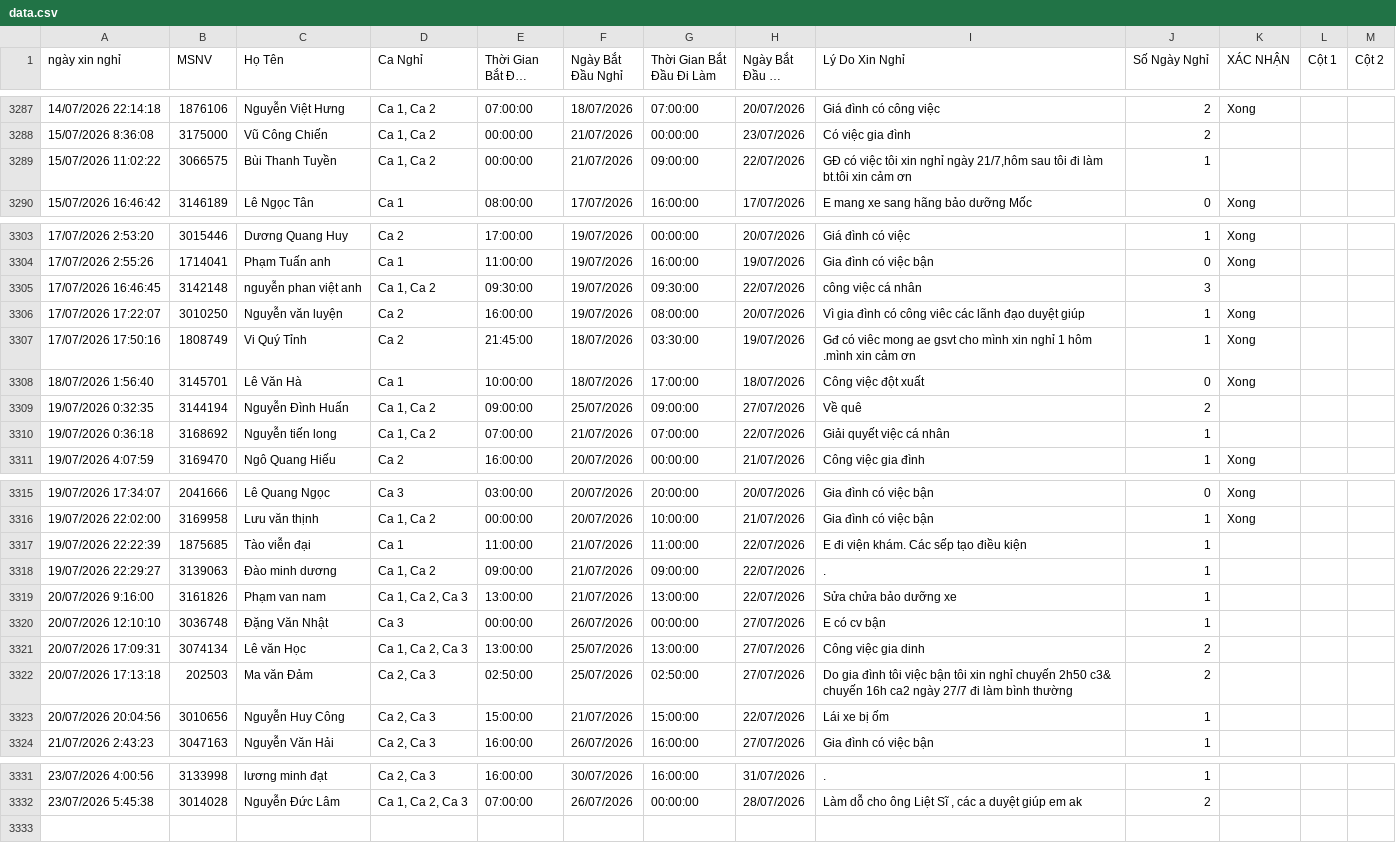
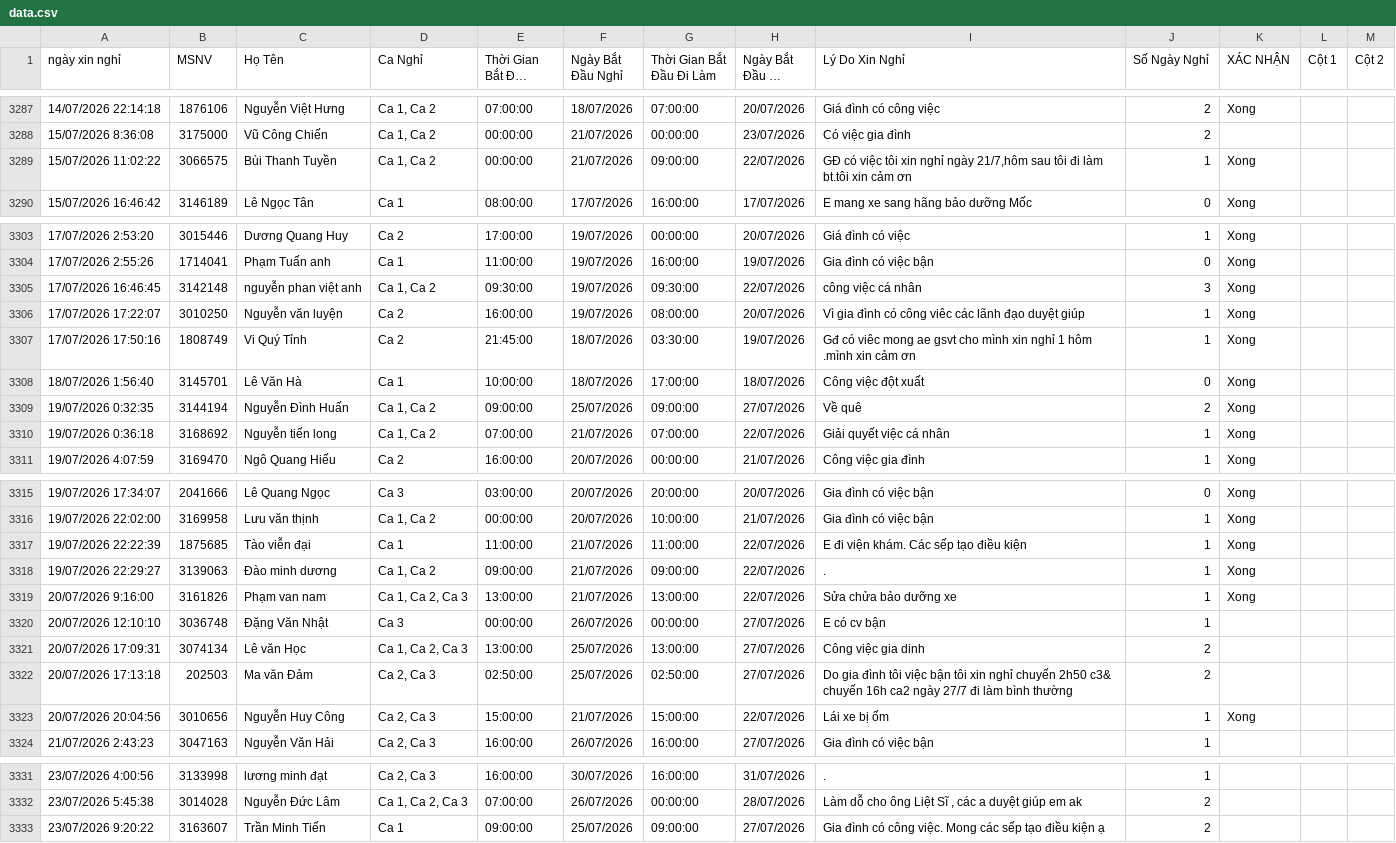
Before and after one commit to thai173042763-droid/lichnghi, a CSV file: data.csv, drawn as a sheet; only a part is shown, gaps mark what is left out; long unchanged cells end in …; the diff names each change by its address in the sheet, - before the commit and + after, or states it on an @@ line.

```diff
--- a/data.csv
+++ b/data.csv
-K3289 (XÁC NHẬN): (empty)
+K3289 (XÁC NHẬN): Xong
-K3305 (XÁC NHẬN): (empty)
+K3305 (XÁC NHẬN): Xong
-K3309:K3310 (XÁC NHẬN): (empty)
+K3309:K3310 (XÁC NHẬN): Xong
-K3317:K3319 (XÁC NHẬN): (empty)
+K3317:K3319 (XÁC NHẬN): Xong
-K3323 (XÁC NHẬN): (empty)
+K3323 (XÁC NHẬN): Xong
+row 3333: 23/07/2026 9:20:22 | 3163607 | Trần Minh Tiến | Ca 1 | 09:00:00 | 25/07/2026 | 09:00:00 | 27/07/2026 | Gia đình có công việc. Mong các sếp tạo điều kiện ạ | 2
```
Also changed, not shown: 1 other file.
